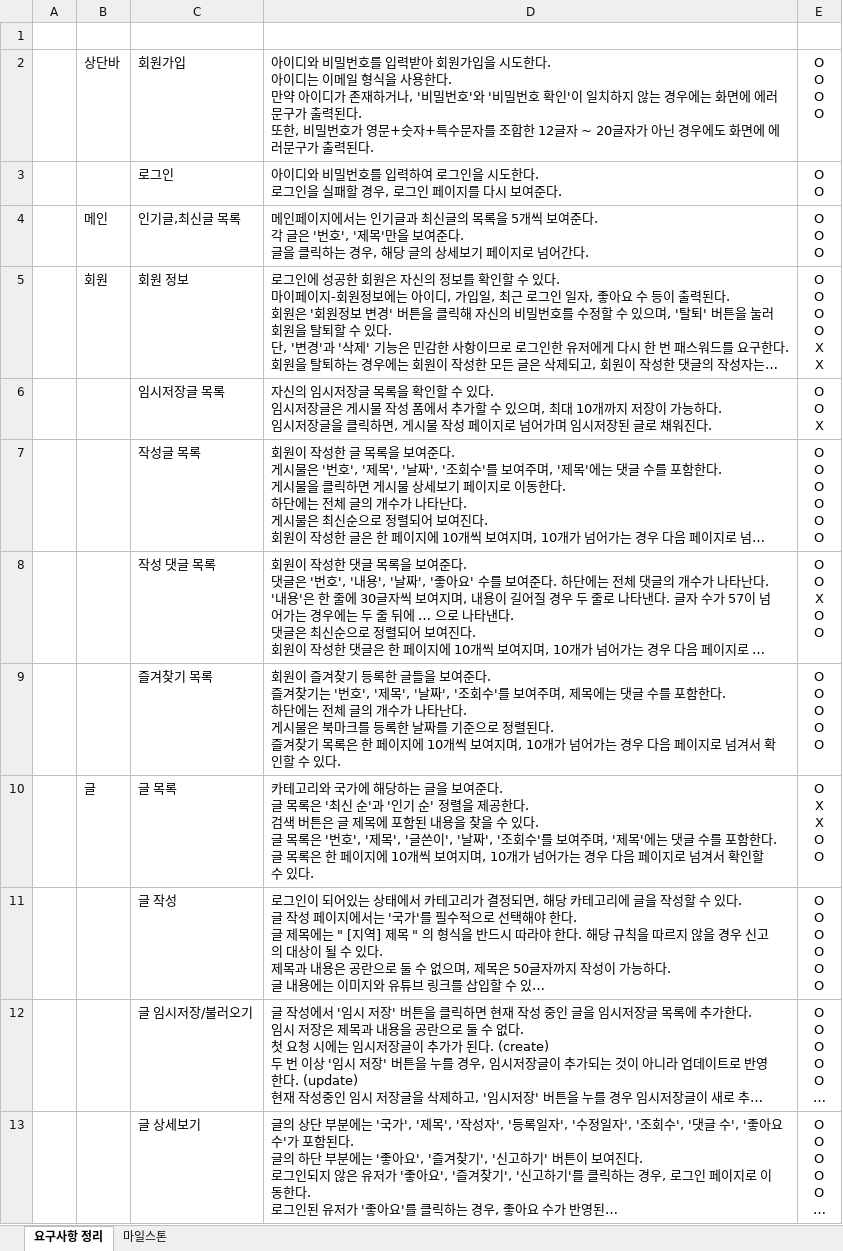
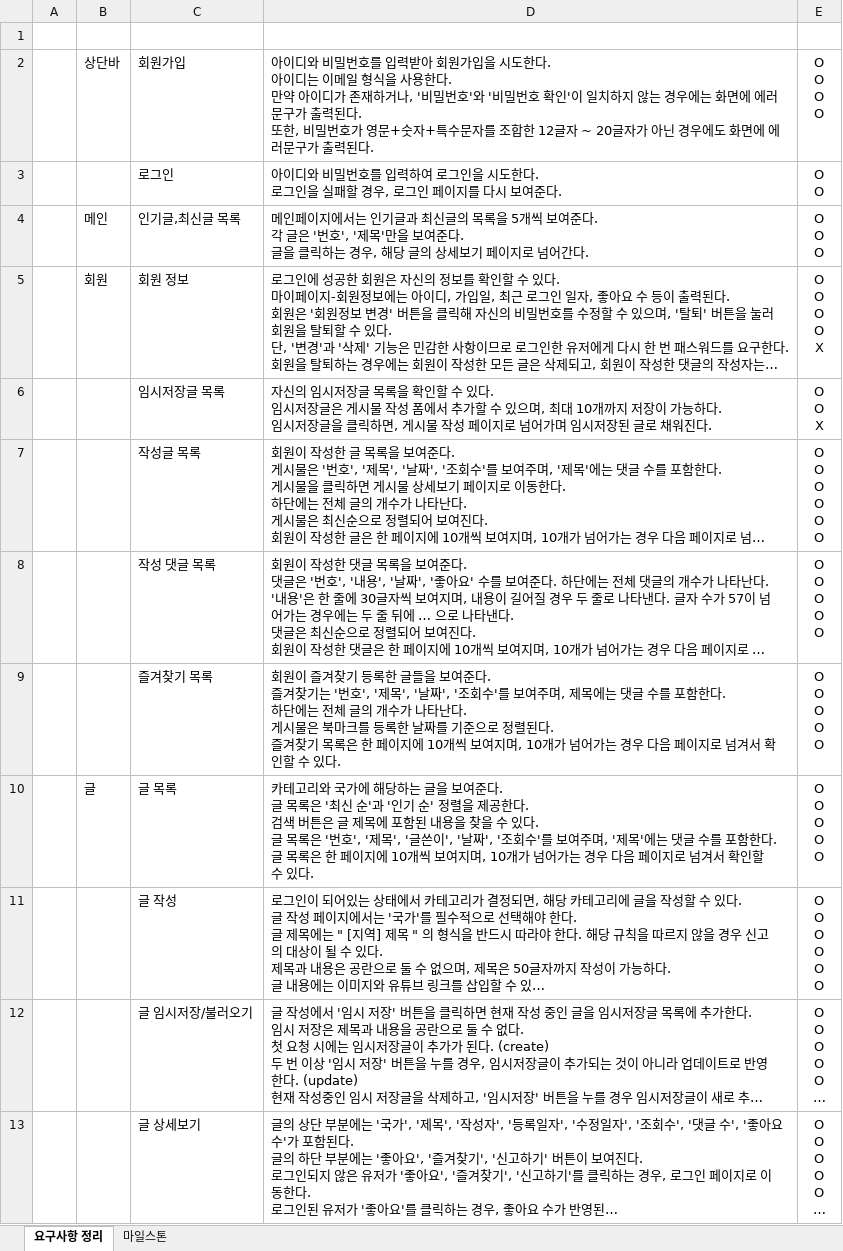
Before and after one commit to pjok1122/travel-community, an Excel workbook: 마일스톤(+요구사항 정리).xlsx, sheet 요구사항 정리, drawn as a sheet; only a part is shown; long unchanged cells end in …; values as stored, in another font and other column widths than the file's, no borders; ↵ is a line break in a cell; the diff covers the shown part only; the diff names each change by its address in the sheet, - before the commit and + after, or states it on an @@ line.

```diff
--- a/마일스톤(+요구사항 정리).xlsx (sheet 요구사항 정리)
+++ b/마일스톤(+요구사항 정리).xlsx (sheet 요구사항 정리)
-E5: O ↵ O ↵ O ↵ O ↵ X ↵ X
+E5: O ↵ O ↵ O ↵ O ↵ X
-E8: O ↵ O ↵ X ↵ O ↵ O
+E8: O ↵ O ↵ O ↵ O ↵ O
-E10: O ↵ X ↵ X ↵ O ↵ O
+E10: O ↵ O ↵ O ↵ O ↵ O
```
Also changed, not shown: 2 edited cells elsewhere in this sheet, 5 other files.
